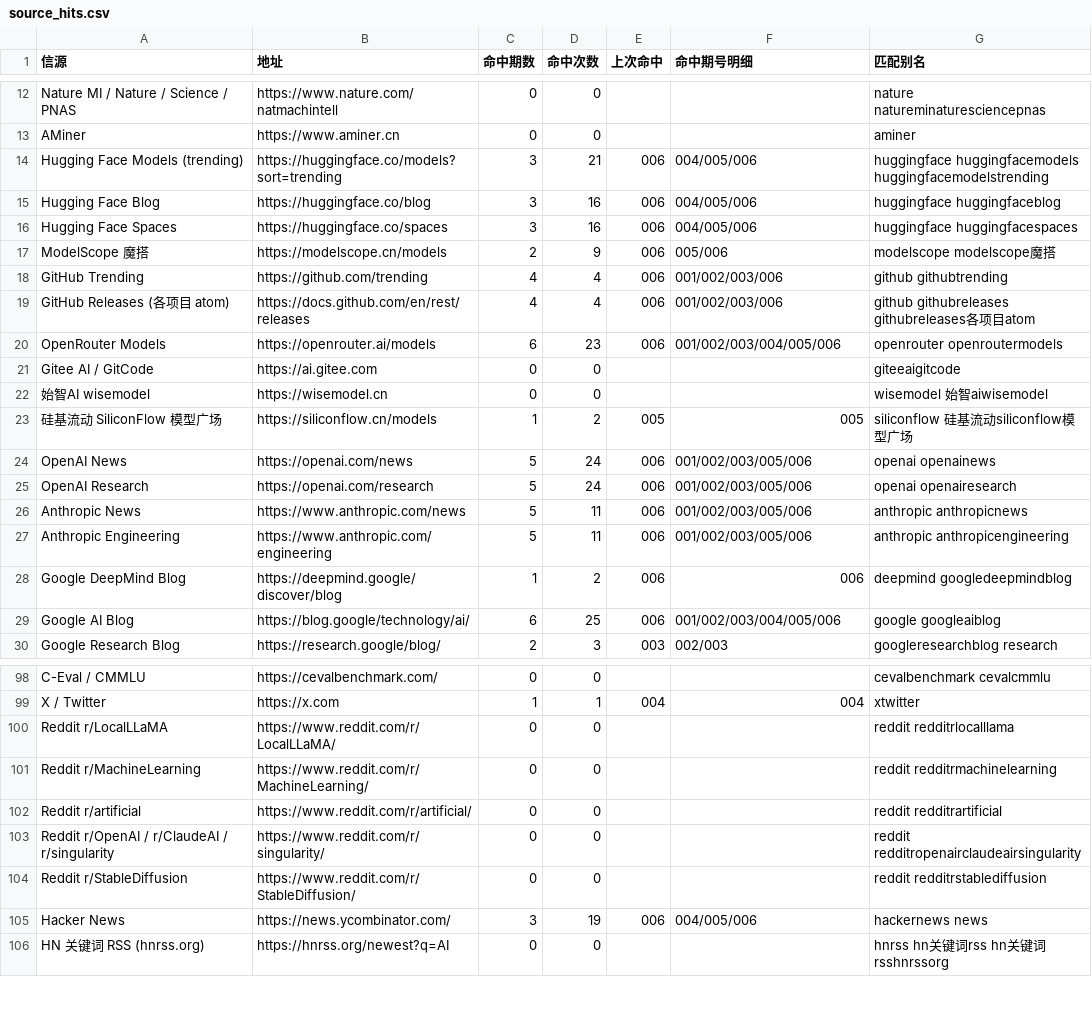
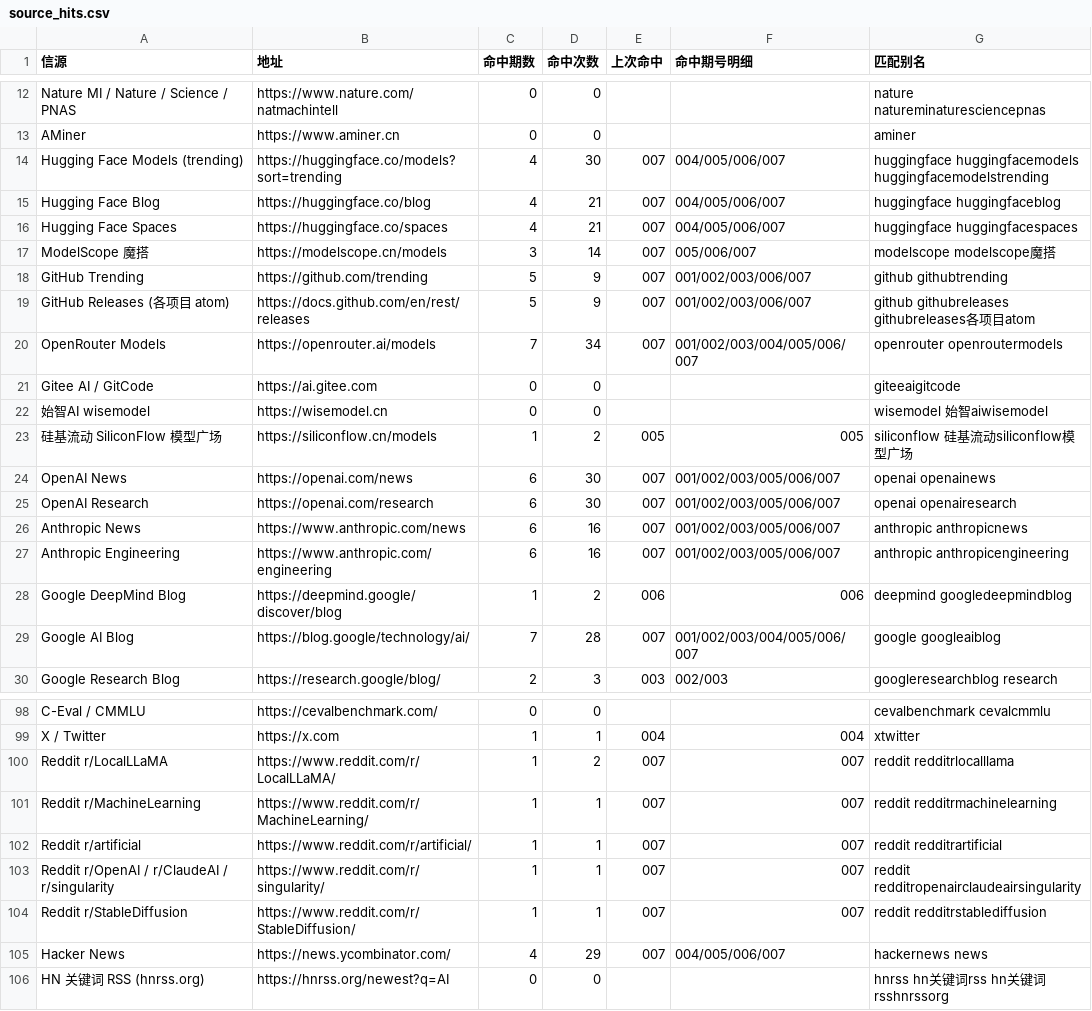
Before and after one commit to Lavie-purple/ai-free-content-digest, a CSV file: .workbuddy/data/source_hits.csv, drawn as a sheet; only a part is shown, gaps mark what is left out; the diff covers the shown part only.

```diff
--- a/.workbuddy/data/source_hits.csv
+++ b/.workbuddy/data/source_hits.csv
@@ -13,9 +13,9 @@ Nature MI / Nature / Science / PNAS,https://www.nature.com/natmachintell,0,0,,,n
 AMiner,https://www.aminer.cn,0,0,,,aminer
-Hugging Face Models (trending),https://huggingface.co/models?sort=trending,3,21,006,004/005/006,huggingface huggingfacemodels huggingfacemodelstrending
-Hugging Face Blog,https://huggingface.co/blog,3,16,006,004/005/006,huggingface huggingfaceblog
-Hugging Face Spaces,https://huggingface.co/spaces,3,16,006,004/005/006,huggingface huggingfacespaces
-ModelScope 魔搭,https://modelscope.cn/models,2,9,006,005/006,modelscope modelscope魔搭
-GitHub Trending,https://github.com/trending,4,4,006,001/002/003/006,github githubtrending
-GitHub Releases (各项目 atom),https://docs.github.com/en/rest/releases,4,4,006,001/002/003/006,github githubreleases githubreleases各项目atom
-OpenRouter Models,https://openrouter.ai/models,6,23,006,001/002/003/004/005/006,openrouter openroutermodels
+Hugging Face Models (trending),https://huggingface.co/models?sort=trending,4,30,007,004/005/006/007,huggingface huggingfacemodels huggingfacemodelstrending
+Hugging Face Blog,https://huggingface.co/blog,4,21,007,004/005/006/007,huggingface huggingfaceblog
+Hugging Face Spaces,https://huggingface.co/spaces,4,21,007,004/005/006/007,huggingface huggingfacespaces
+ModelScope 魔搭,https://modelscope.cn/models,3,14,007,005/006/007,modelscope modelscope魔搭
+GitHub Trending,https://github.com/trending,5,9,007,001/002/003/006/007,github githubtrending
+GitHub Releases (各项目 atom),https://docs.github.com/en/rest/releases,5,9,007,001/002/003/006/007,github githubreleases githubreleases各项目atom
+OpenRouter Models,https://openrouter.ai/models,7,34,007,001/002/003/004/005/006/007,openrouter openroutermodels
 Gitee AI / GitCode,https://ai.gitee.com,0,0,,,giteeaigitcode
@@ -23,8 +23,8 @@ Gitee AI / GitCode,https://ai.gitee.com,0,0,,,giteeaigitcode
 硅基流动 SiliconFlow 模型广场,https://siliconflow.cn/models,1,2,005,005,siliconflow 硅基流动siliconflow模型广场
-OpenAI News,https://openai.com/news,5,24,006,001/002/003/005/006,openai openainews
-OpenAI Research,https://openai.com/research,5,24,006,001/002/003/005/006,openai openairesearch
-Anthropic News,https://www.anthropic.com/news,5,11,006,001/002/003/005/006,anthropic anthropicnews
-Anthropic Engineering,https://www.anthropic.com/engineering,5,11,006,001/002/003/005/006,anthropic anthropicengineering
+OpenAI News,https://openai.com/news,6,30,007,001/002/003/005/006/007,openai openainews
+OpenAI Research,https://openai.com/research,6,30,007,001/002/003/005/006/007,openai openairesearch
+Anthropic News,https://www.anthropic.com/news,6,16,007,001/002/003/005/006/007,anthropic anthropicnews
+Anthropic Engineering,https://www.anthropic.com/engineering,6,16,007,001/002/003/005/006/007,anthropic anthropicengineering
 Google DeepMind Blog,https://deepmind.google/discover/blog,1,2,006,006,deepmind googledeepmindblog
-Google AI Blog,https://blog.google/technology/ai/,6,25,006,001/002/003/004/005/006,google googleaiblog
+Google AI Blog,https://blog.google/technology/ai/,7,28,007,001/002/003/004/005/006/007,google googleaiblog
 Google Research Blog,https://research.google/blog/,2,3,003,002/003,googleresearchblog research
@@ -99,8 +99,8 @@ C-Eval / CMMLU,https://cevalbenchmark.com/,0,0,,,cevalbenchmark cevalcmmlu
 X / Twitter,https://x.com,1,1,004,004,xtwitter
-Reddit r/LocalLLaMA,https://www.reddit.com/r/LocalLLaMA/,0,0,,,reddit redditrlocalllama
-Reddit r/MachineLearning,https://www.reddit.com/r/MachineLearning/,0,0,,,reddit redditrmachinelearning
-Reddit r/artificial,https://www.reddit.com/r/artificial/,0,0,,,reddit redditrartificial
-Reddit r/OpenAI / r/ClaudeAI / r/singularity,https://www.reddit.com/r/singularity/,0,0,,,reddit redditropenairclaudeairsingularity
-Reddit r/StableDiffusion,https://www.reddit.com/r/StableDiffusion/,0,0,,,reddit redditrstablediffusion
-Hacker News,https://news.ycombinator.com/,3,19,006,004/005/006,hackernews news
+Reddit r/LocalLLaMA,https://www.reddit.com/r/LocalLLaMA/,1,2,007,007,reddit redditrlocalllama
+Reddit r/MachineLearning,https://www.reddit.com/r/MachineLearning/,1,1,007,007,reddit redditrmachinelearning
+Reddit r/artificial,https://www.reddit.com/r/artificial/,1,1,007,007,reddit redditrartificial
+Reddit r/OpenAI / r/ClaudeAI / r/singularity,https://www.reddit.com/r/singularity/,1,1,007,007,reddit redditropenairclaudeairsingularity
+Reddit r/StableDiffusion,https://www.reddit.com/r/StableDiffusion/,1,1,007,007,reddit redditrstablediffusion
+Hacker News,https://news.ycombinator.com/,4,29,007,004/005/006/007,hackernews news
 HN 关键词 RSS (hnrss.org),https://hnrss.org/newest?q=AI,0,0,,,hnrss hn关键词rss hn关键词rsshnrssorg
```
Also changed, not shown: 68 edited cells elsewhere in this file, .workbuddy/data/deadlines.csv, 14 other files.
